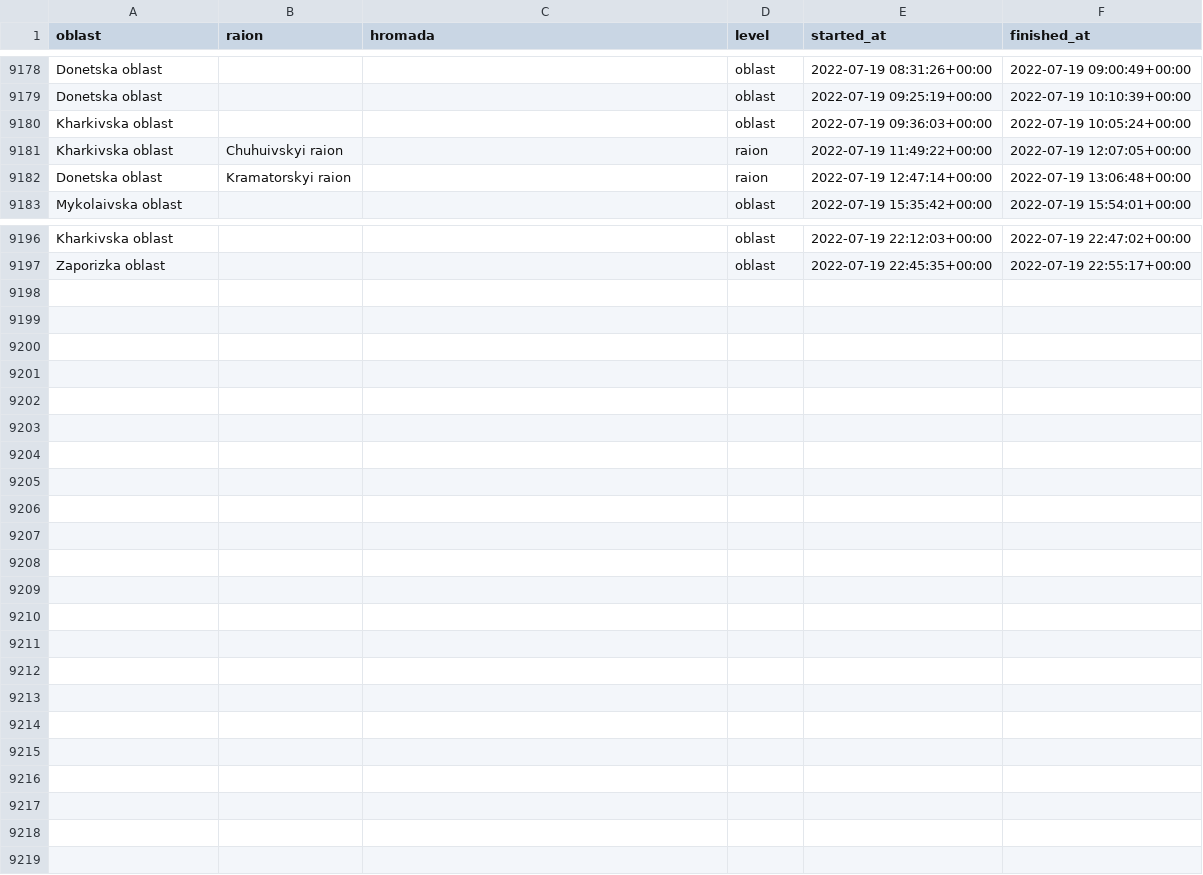
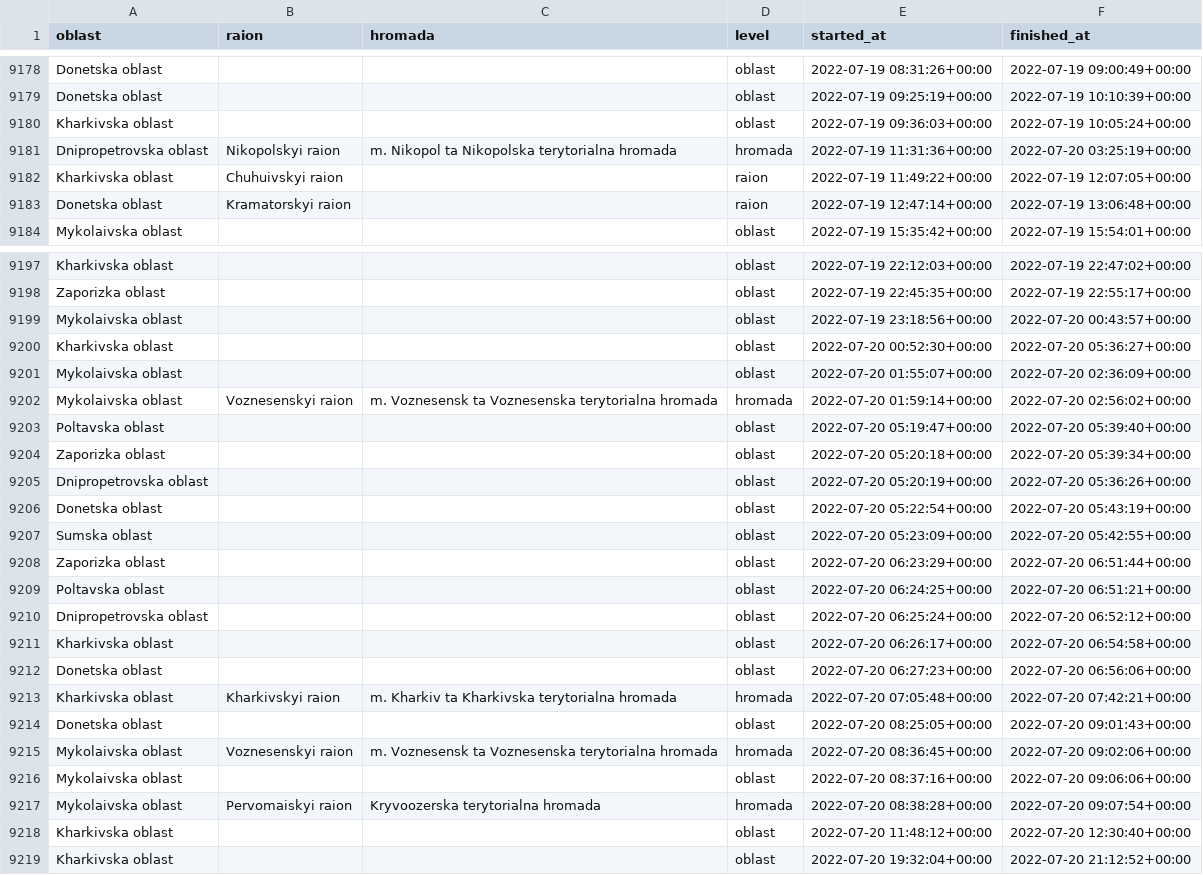
Before and after one commit to Vadimkin/ukrainian-air-raid-sirens-dataset, a CSV file: datasets/full_data.csv, drawn as a sheet; only a part is shown, gaps mark what is left out; the diff names each change by its address in the sheet, - before the commit and + after, or states it on an @@ line.

```diff
--- a/datasets/full_data.csv
+++ b/datasets/full_data.csv
+row 9181: Dnipropetrovska oblast | Nikopolskyi raion | m. Nikopol ta Nikopolska terytorialna hromada | hromada | 2022-07-19 11:31:36+00:00 | 2022-07-20 03:25:19+00:00
+row 9199: Mykolaivska oblast |  |  | oblast | 2022-07-19 23:18:56+00:00 | 2022-07-20 00:43:57+00:00
+row 9200: Kharkivska oblast |  |  | oblast | 2022-07-20 00:52:30+00:00 | 2022-07-20 05:36:27+00:00
+row 9201: Mykolaivska oblast |  |  | oblast | 2022-07-20 01:55:07+00:00 | 2022-07-20 02:36:09+00:00
+row 9202: Mykolaivska oblast | Voznesenskyi raion | m. Voznesensk ta Voznesenska terytorialna hromada | hromada | 2022-07-20 01:59:14+00:00 | 2022-07-20 02:56:02+00:00
+row 9203: Poltavska oblast |  |  | oblast | 2022-07-20 05:19:47+00:00 | 2022-07-20 05:39:40+00:00
+row 9204: Zaporizka oblast |  |  | oblast | 2022-07-20 05:20:18+00:00 | 2022-07-20 05:39:34+00:00
+row 9205: Dnipropetrovska oblast |  |  | oblast | 2022-07-20 05:20:19+00:00 | 2022-07-20 05:36:26+00:00
+row 9206: Donetska oblast |  |  | oblast | 2022-07-20 05:22:54+00:00 | 2022-07-20 05:43:19+00:00
+row 9207: Sumska oblast |  |  | oblast | 2022-07-20 05:23:09+00:00 | 2022-07-20 05:42:55+00:00
+row 9208: Zaporizka oblast |  |  | oblast | 2022-07-20 06:23:29+00:00 | 2022-07-20 06:51:44+00:00
+row 9209: Poltavska oblast |  |  | oblast | 2022-07-20 06:24:25+00:00 | 2022-07-20 06:51:21+00:00
+row 9210: Dnipropetrovska oblast |  |  | oblast | 2022-07-20 06:25:24+00:00 | 2022-07-20 06:52:12+00:00
+row 9211: Kharkivska oblast |  |  | oblast | 2022-07-20 06:26:17+00:00 | 2022-07-20 06:54:58+00:00
+row 9212: Donetska oblast |  |  | oblast | 2022-07-20 06:27:23+00:00 | 2022-07-20 06:56:06+00:00
+row 9213: Kharkivska oblast | Kharkivskyi raion | m. Kharkiv ta Kharkivska terytorialna hromada | hromada | 2022-07-20 07:05:48+00:00 | 2022-07-20 07:42:21+00:00
+row 9214: Donetska oblast |  |  | oblast | 2022-07-20 08:25:05+00:00 | 2022-07-20 09:01:43+00:00
+row 9215: Mykolaivska oblast | Voznesenskyi raion | m. Voznesensk ta Voznesenska terytorialna hromada | hromada | 2022-07-20 08:36:45+00:00 | 2022-07-20 09:02:06+00:00
+row 9216: Mykolaivska oblast |  |  | oblast | 2022-07-20 08:37:16+00:00 | 2022-07-20 09:06:06+00:00
+row 9217: Mykolaivska oblast | Pervomaiskyi raion | Kryvoozerska terytorialna hromada | hromada | 2022-07-20 08:38:28+00:00 | 2022-07-20 09:07:54+00:00
+row 9218: Kharkivska oblast |  |  | oblast | 2022-07-20 11:48:12+00:00 | 2022-07-20 12:30:40+00:00
+row 9219: Kharkivska oblast |  |  | oblast | 2022-07-20 19:32:04+00:00 | 2022-07-20 21:12:52+00:00
```
Also changed, not shown: datasets/oblasts_only.csv.
